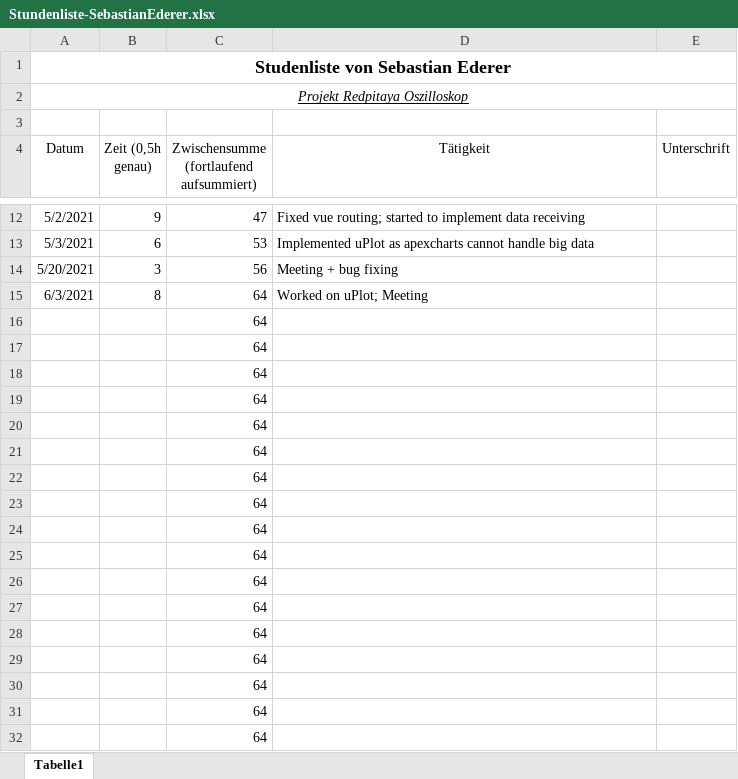
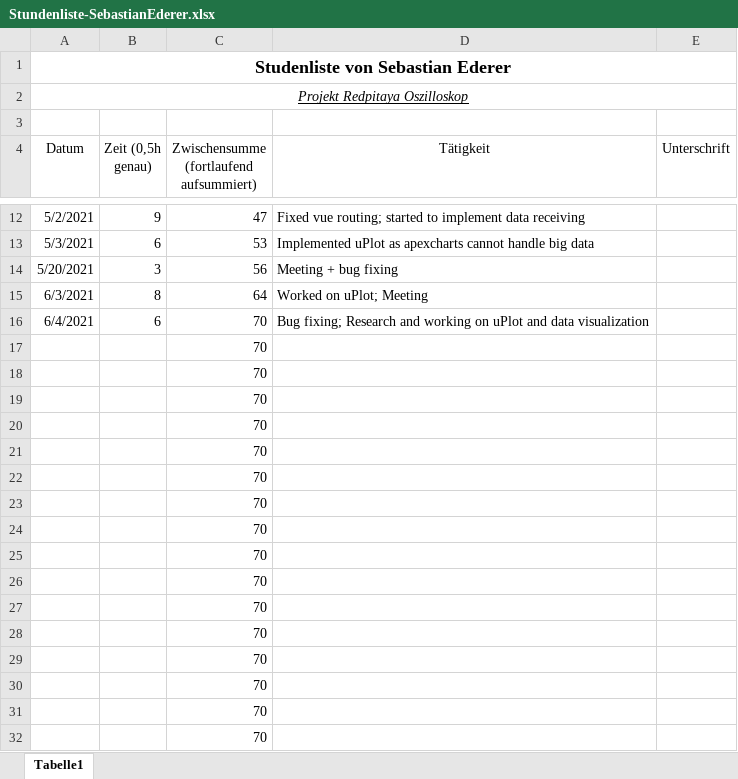
Before and after one commit to cSharpler2946/HSP-RPOSC-Redpitaya-Oszilloskop, an Excel workbook: stundenlisten/Stundenliste-SebastianEderer.xlsx, sheet Tabelle1, drawn as a sheet; only a part is shown, gaps mark what is left out; values as stored, in another font and other column widths than the file's, no borders; removed rows and columns are numbered as before the commit, all else as after; the diff names each change by its address in the sheet, - before the commit and + after, or states it on an @@ line.

```diff
--- a/stundenlisten/Stundenliste-SebastianEderer.xlsx (sheet Tabelle1)
+++ b/stundenlisten/Stundenliste-SebastianEderer.xlsx (sheet Tabelle1)
-row 16:  |  | 64
+row 16: 6/4/2021 | 6 | 70 | Bug fixing; Research and working on uPlot and data visualization
-C17:C32: 64
+C17:C32: 70
```
Also changed, not shown: 4 other files.
